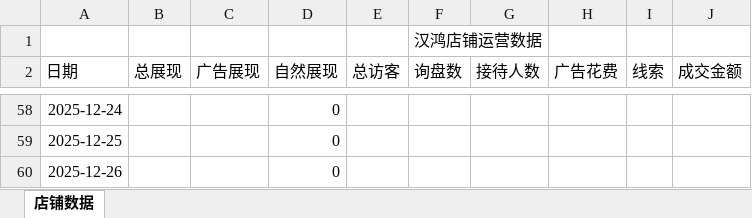
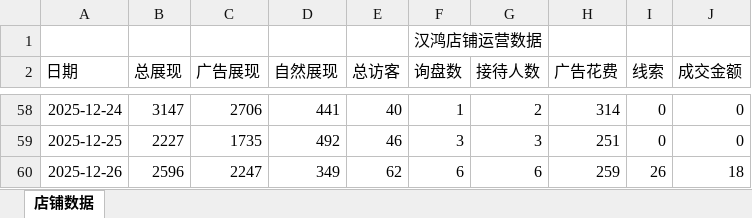
Before and after one commit to libebe868-hash/1688-hanhong, an Excel workbook: data.xlsx, sheet 店铺数据, drawn as a sheet; only a part is shown, gaps mark what is left out; values as stored, in another font and other column widths than the file's, no borders; the diff covers the shown part only; the diff names each change by its address in the sheet, - before the commit and + after, or states it on an @@ line.

```diff
--- a/data.xlsx (sheet 店铺数据)
+++ b/data.xlsx (sheet 店铺数据)
-B58 (总展现): (empty)
+B58 (总展现): 3147
-C58 (广告展现): (empty)
+C58 (广告展现): 2706
-D58 (自然展现): 0
+D58 (自然展现): 441
-E58 (总访客): (empty)
+E58 (总访客): 40
-F58 (询盘数): (empty)
+F58 (询盘数): 1
-G58 (接待人数): (empty)
+G58 (接待人数): 2
-H58 (广告花费): (empty)
+H58 (广告花费): 314
-I58:I59 (线索): (empty)
+I58:I59 (线索): 0
-J58:J59 (成交金额): (empty)
+J58:J59 (成交金额): 0
-B59 (总展现): (empty)
+B59 (总展现): 2227
-C59 (广告展现): (empty)
+C59 (广告展现): 1735
-D59 (自然展现): 0
+D59 (自然展现): 492
-E59 (总访客): (empty)
+E59 (总访客): 46
-F59 (询盘数): (empty)
+F59 (询盘数): 3
-G59 (接待人数): (empty)
+G59 (接待人数): 3
-H59 (广告花费): (empty)
+H59 (广告花费): 251
-B60 (总展现): (empty)
+B60 (总展现): 2596
-C60 (广告展现): (empty)
+C60 (广告展现): 2247
-D60 (自然展现): 0
+D60 (自然展现): 349
-E60 (总访客): (empty)
+E60 (总访客): 62
-F60 (询盘数): (empty)
+F60 (询盘数): 6
-G60 (接待人数): (empty)
+G60 (接待人数): 6
-H60 (广告花费): (empty)
+H60 (广告花费): 259
-I60 (线索): (empty)
+I60 (线索): 26
-J60 (成交金额): (empty)
+J60 (成交金额): 18
```
Also changed, not shown: 54 edited cells elsewhere in this sheet.
